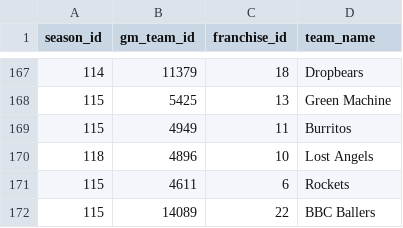
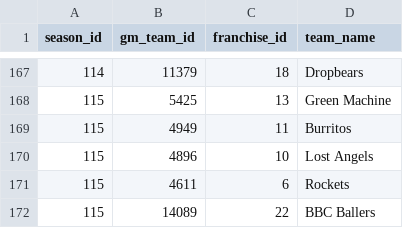
Before and after one commit to zilupe/unicorn, a CSV file: unicorn/data/franchise_seasons.csv, drawn as a sheet; only a part is shown, gaps mark what is left out.

Commit message:
Typo

```diff
--- a/unicorn/data/franchise_seasons.csv
+++ b/unicorn/data/franchise_seasons.csv
@@ -169,3 +169,3 @@ season_id,gm_team_id,franchise_id,team_name
 115,4949,11,Burritos
-118,4896,10,Lost Angels
+115,4896,10,Lost Angels
 115,4611,6,Rockets
```
